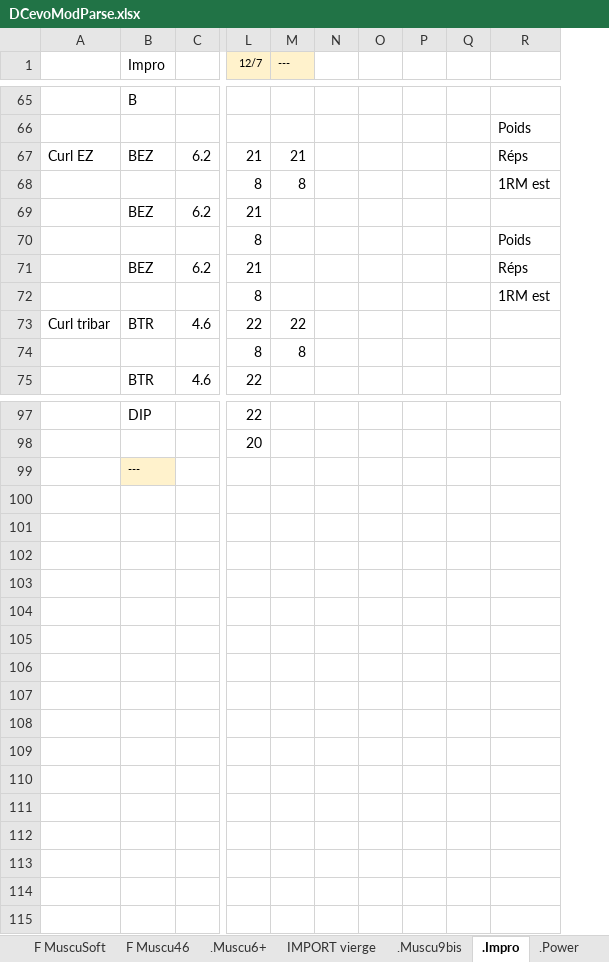
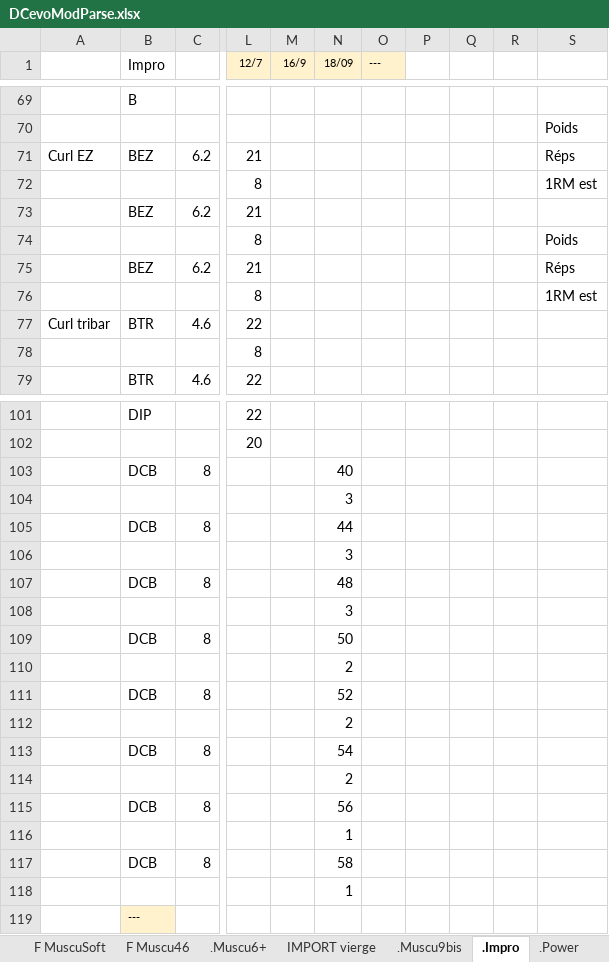
Before and after one commit to GuillBuj/fitlogtimer, an Excel workbook: docs/DCevoModParse.xlsx, sheet .Impro, drawn as a sheet; only a part is shown, gaps mark what is left out; values as stored, in another font and other column widths than the file's, no borders; charts and pictures not drawn; removed rows and columns are numbered as before the commit, all else as after; rows hold the shown columns only; the diff covers the shown part only; the diff names each change by its address in the sheet, - before the commit and + after, or states it on an @@ line.

```diff
--- a/docs/DCevoModParse.xlsx (sheet .Impro)
+++ b/docs/DCevoModParse.xlsx (sheet .Impro)
+column M (16/9), empty
+column N (18/09), empty
+column P, empty
+column Q, empty
-column O, empty
-column P, empty
-column Q, empty
-O71 (---): 21
+O71 (---): (empty)
-O72 (---): 8
+O72 (---): (empty)
-O77 (---): 22
+O77 (---): (empty)
-O78 (---): 8
+O78 (---): (empty)
+row 103:  | DCB | 8 |  |  | 40
+row 104:  |  |  |  |  | 3
+row 105:  | DCB | 8 |  |  | 44
+row 106:  |  |  |  |  | 3
+row 107:  | DCB | 8 |  |  | 48
+row 108:  |  |  |  |  | 3
+row 109:  | DCB | 8 |  |  | 50
+row 110:  |  |  |  |  | 2
+row 111:  | DCB | 8 |  |  | 52
+row 112:  |  |  |  |  | 2
+row 113:  | DCB | 8 |  |  | 54
+row 114:  |  |  |  |  | 2
+row 115:  | DCB | 8 |  |  | 56
+row 116:  |  |  |  |  | 1
+row 117:  | DCB | 8 |  |  | 58
+row 118:  |  |  |  |  | 1
```
Also changed, not shown: 4 added rows and 3 edited cells elsewhere in this sheet, sheet .Hold, sheet Calculateur Cible, sheet .Muscu6+, sheet .Muscu9bis, other sheet tabs, formulas that keep their value, charts or pictures, 10 other files.
